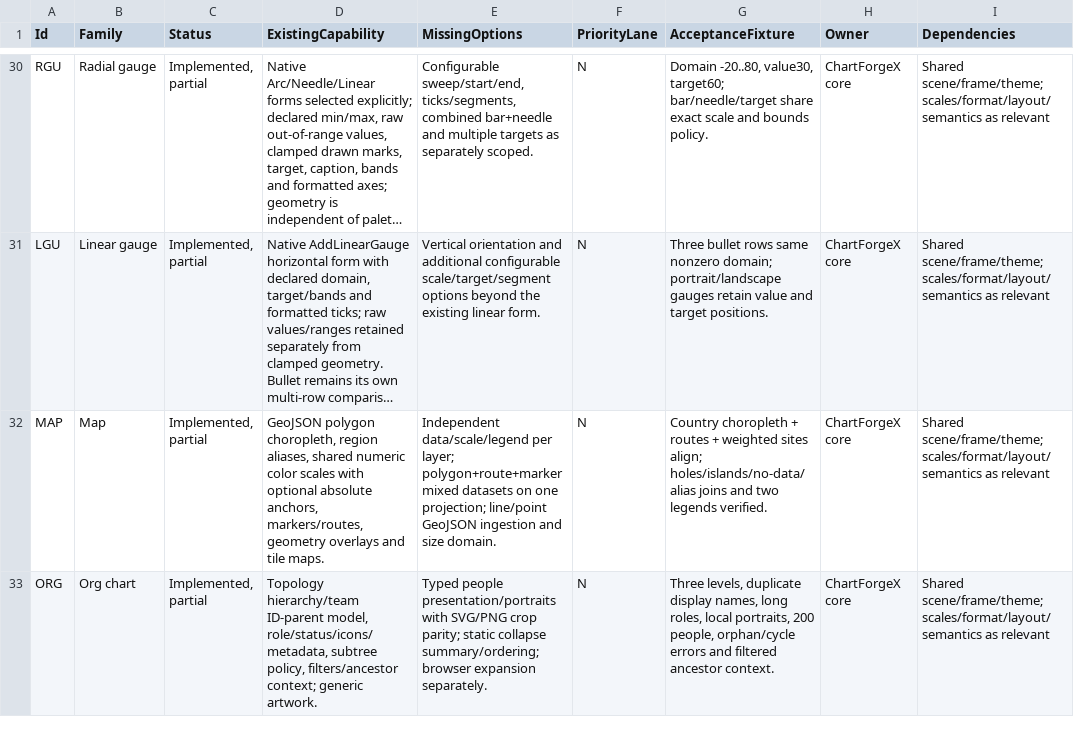
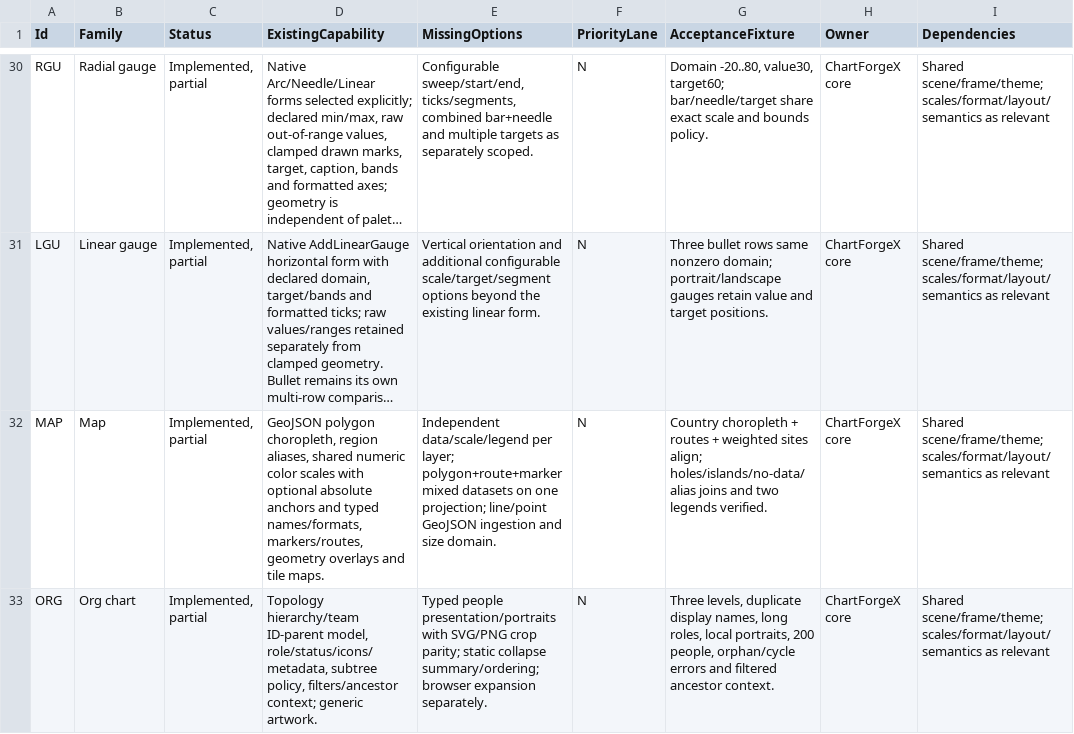
Before and after one commit to EvotecIT/ChartForgeX, a CSV file: docs/v2/chart-capabilities.csv, drawn as a sheet; only a part is shown, gaps mark what is left out; long unchanged cells end in …; the diff covers the shown part only; the diff names each change by its address in the sheet, - before the commit and + after, or states it on an @@ line.

Commit message:
Capture color dimension names and formats across chart families

```diff
--- a/docs/v2/chart-capabilities.csv
+++ b/docs/v2/chart-capabilities.csv
-D32 (ExistingCapability): …optional absolute anchors, markers/routes, geometry…
+D32 (ExistingCapability): …optional absolute anchors and typed names/formats, markers/routes, geometry…
```
Also changed, not shown: 7 edited cells elsewhere in this file, 54 other files.
